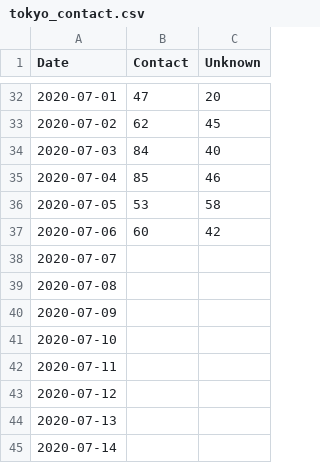
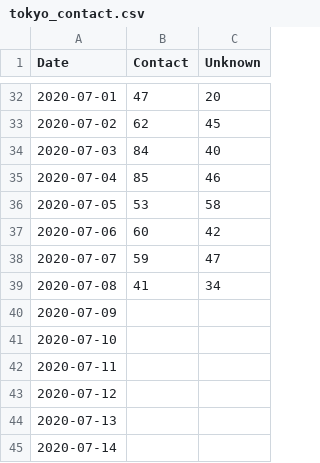
Before and after one commit to dgakane/covid19, a CSV file: nb/tokyo_contact.csv, drawn as a sheet; only a part is shown, gaps mark what is left out.

```diff
--- a/nb/tokyo_contact.csv
+++ b/nb/tokyo_contact.csv
@@ -37,4 +37,4 @@
 2020-07-06,60,42
-2020-07-07,,
-2020-07-08,,
+2020-07-07,59,47
+2020-07-08,41,34
 2020-07-09,,
```
Also changed, not shown: 1 other file.
